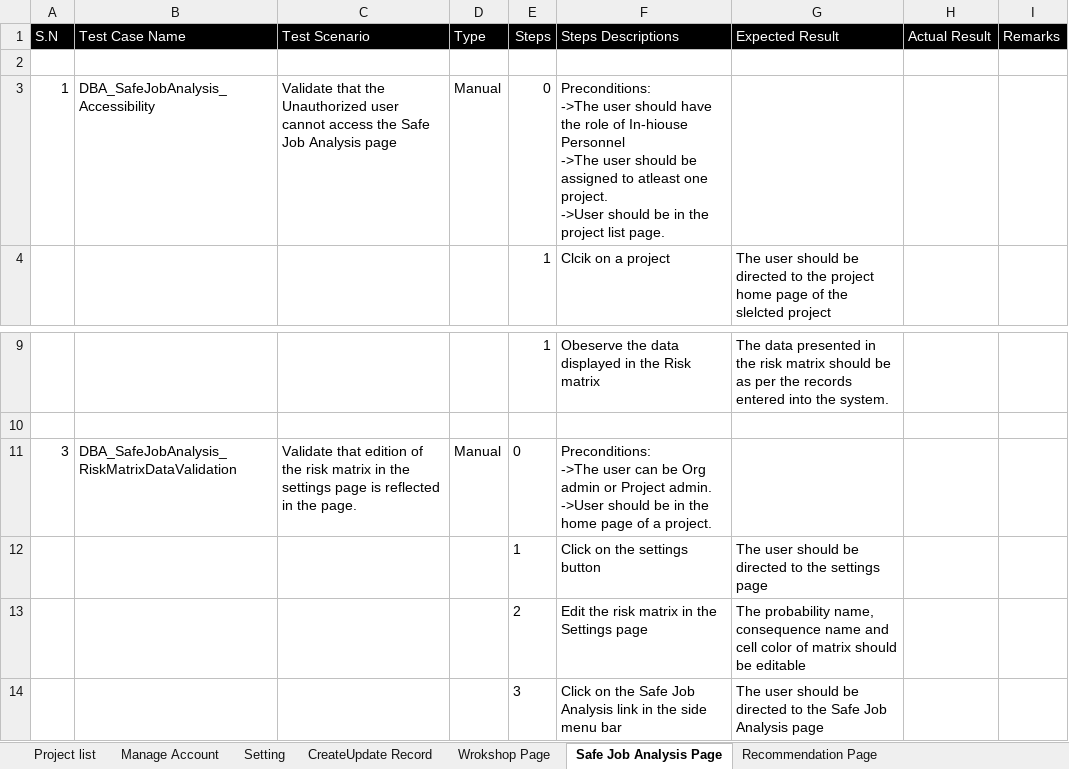
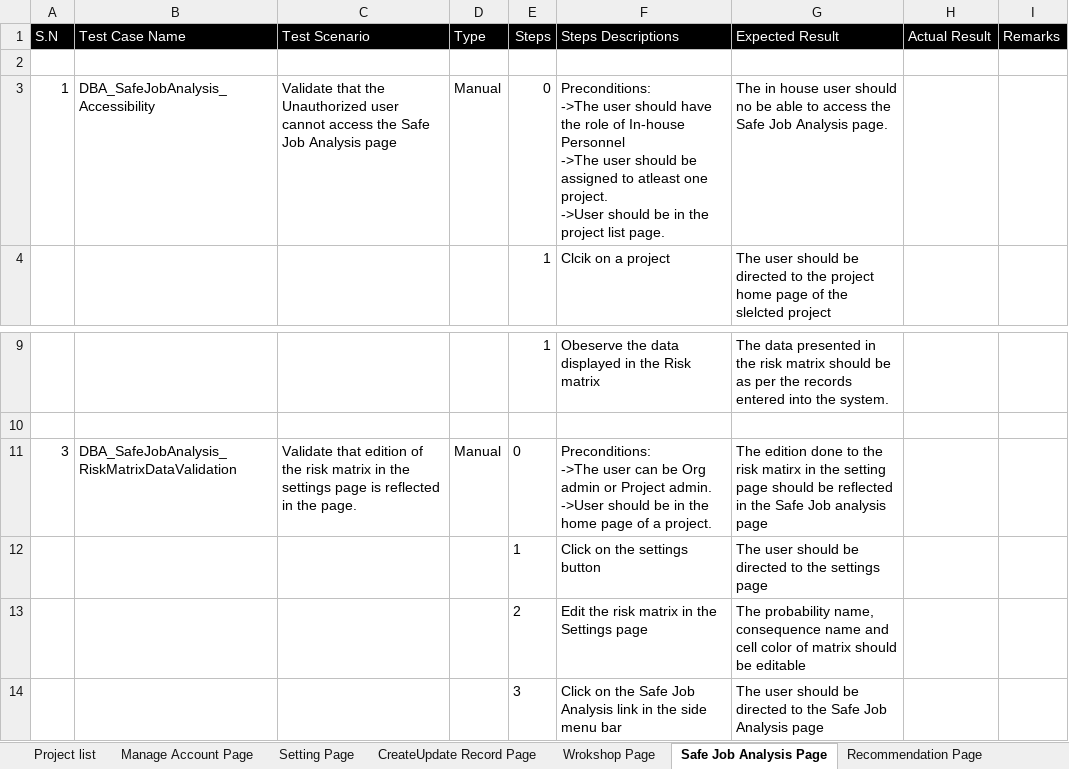
Before and after one commit to Pratik4652/Doc, an Excel workbook: DBA(Digital barrier analysis)/TestCase_Import(user and startup).xlsx, sheet Safe Job Analysis Page, drawn as a sheet; only a part is shown, gaps mark what is left out; values as stored, in another font and other column widths than the file's, no borders; ↵ is a line break in a cell; the diff names each change by its address in the sheet, - before the commit and + after, or states it on an @@ line.

```diff
--- a/DBA(Digital barrier analysis)/TestCase_Import(user and startup).xlsx (sheet Safe Job Analysis Page)
+++ b/DBA(Digital barrier analysis)/TestCase_Import(user and startup).xlsx (sheet Safe Job Analysis Page)
-sheet tab: Manage Account
+sheet tab: Manage Account Page
-sheet tab: Setting
+sheet tab: Setting Page
-sheet tab: CreateUpdate Record
+sheet tab: CreateUpdate Record Page
-F3 (Steps Descriptions): …role of In-hiouse Personnel ↵ ->The…
+F3 (Steps Descriptions): …role of In-house Personnel ↵ ->The…
-G3 (Expected Result): (empty)
+G3 (Expected Result): The in house user should no be able to access the Safe Job Analysis page.
-G11 (Expected Result): (empty)
+G11 (Expected Result): The edition done to the risk matirx in the setting page should be reflected in the Safe Job analysis page
```
Also changed, not shown: sheet Wrokshop Page, sheet CreateUpdate Record Page, sheet Manage Account Page, sheet Recommendation Page.
